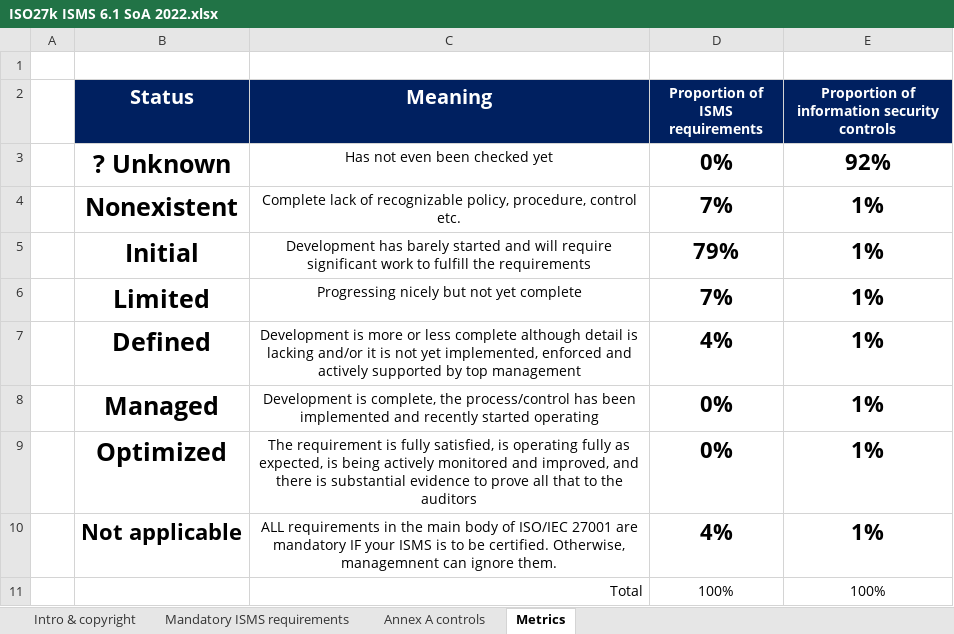
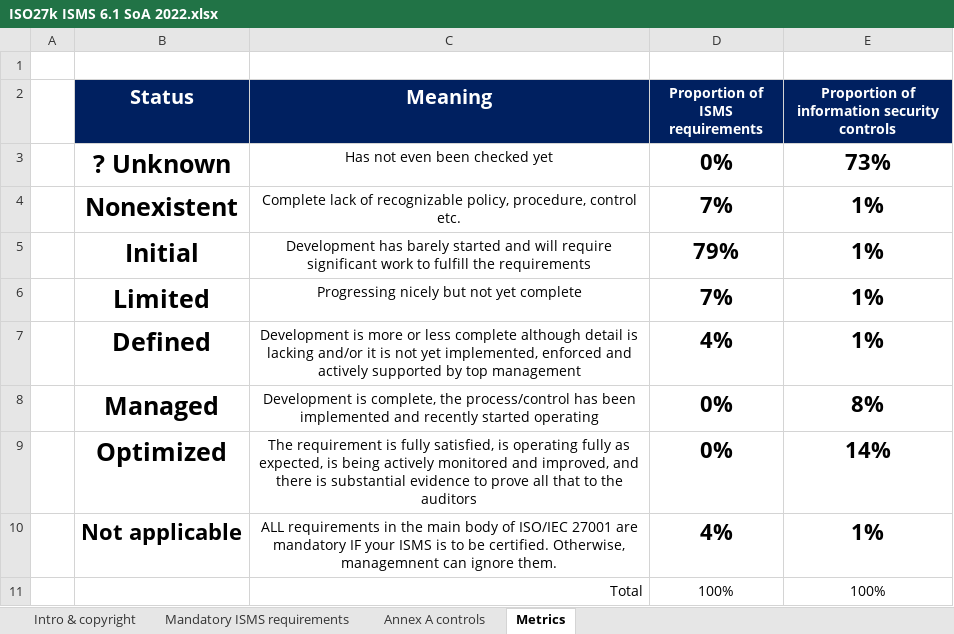
Before and after one commit to ehabfahmi/iso27k1-abad, an Excel workbook: 2025/SOA - Statmrnt of Applicability/ISO27k ISMS 6.1 SoA 2022.xlsx, sheet Metrics, drawn as a sheet; values as stored, in another font and other column widths than the file's, no borders; charts and pictures and conditional formats not drawn; the diff names each change by its address in the sheet, - before the commit and + after, or states it on an @@ line.

```diff
--- a/2025/SOA - Statmrnt of Applicability/ISO27k ISMS 6.1 SoA 2022.xlsx (sheet Metrics)
+++ b/2025/SOA - Statmrnt of Applicability/ISO27k ISMS 6.1 SoA 2022.xlsx (sheet Metrics)
-E3: 92%
+E3: 73%
-E8: 1%
+E8: 8%
-E9: 1%
+E9: 14%
```
Also changed, not shown: sheet Annex A controls, sheet Mandatory ISMS requirements, formulas that keep their value, charts or pictures, Projects/Project 2025/SOA - Statmrnt of Applicability/Statement of Applicability and status of information security controls - ISO27k ISMS 6.1 SoA 2022.xlsx.
